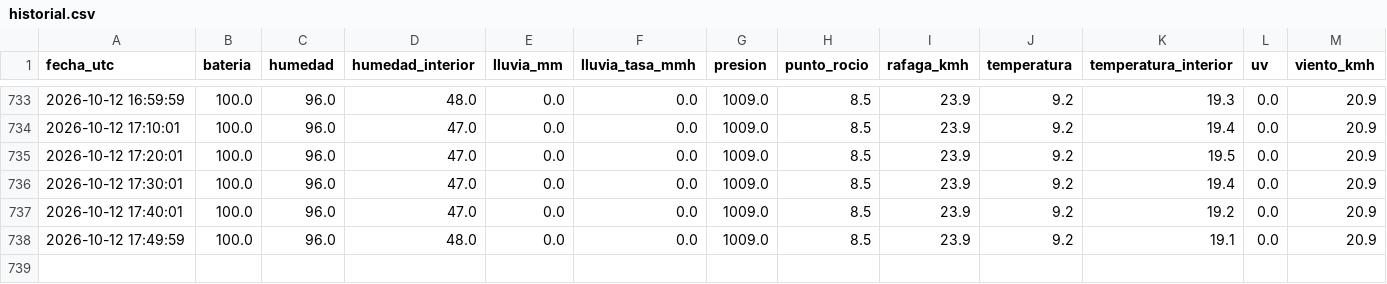
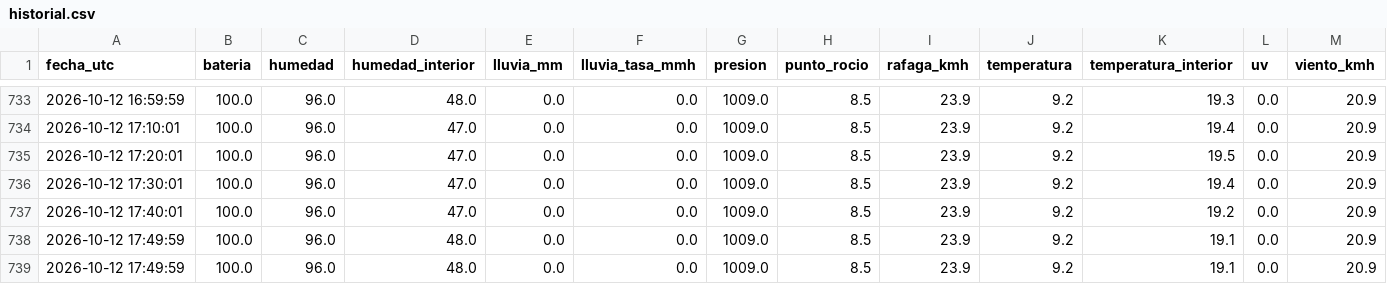
Before and after one commit to nacho7600/eldoradito, a CSV file: data/historial.csv, drawn as a sheet; only a part is shown, gaps mark what is left out.

```diff
--- a/data/historial.csv
+++ b/data/historial.csv
@@ -738 +738,2 @@ fecha_utc,bateria,humedad,humedad_interior,lluvia_mm,lluvia_tasa_mmh,presion,pun
 2026-10-12 17:49:59,100.0,96.0,48.0,0.0,0.0,1009.0,8.5,23.9,9.2,19.1,0.0,20.9
+2026-10-12 17:49:59,100.0,96.0,48.0,0.0,0.0,1009.0,8.5,23.9,9.2,19.1,0.0,20.9
```
